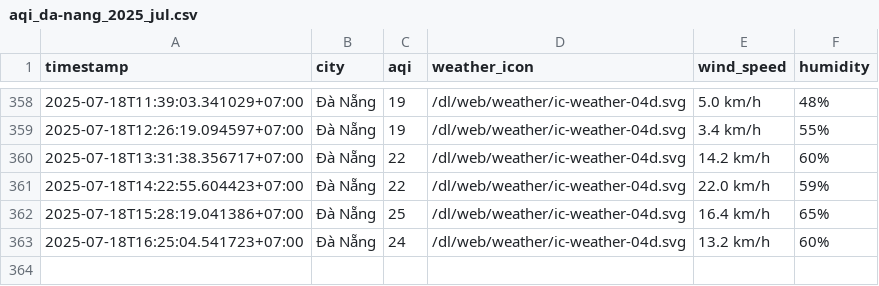
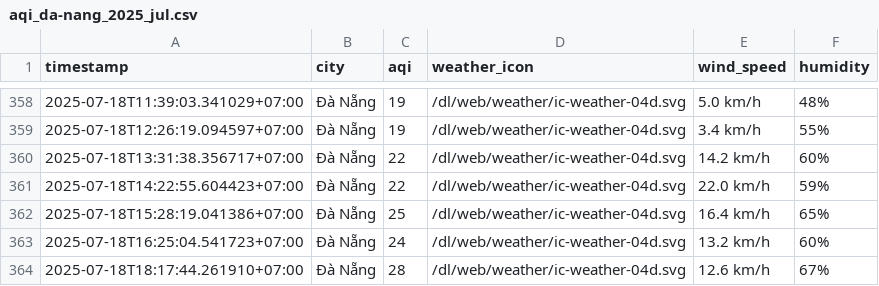
Before and after one commit to Vydtt4947/cuoi_ki, a CSV file: result/da-nang/aqi_da-nang_2025_jul.csv, drawn as a sheet; only a part is shown, gaps mark what is left out.

```diff
--- a/result/da-nang/aqi_da-nang_2025_jul.csv
+++ b/result/da-nang/aqi_da-nang_2025_jul.csv
@@ -363 +363,2 @@ timestamp,city,aqi,weather_icon,wind_speed,humidity
 2025-07-18T16:25:04.541723+07:00,Đà Nẵng,24,/dl/web/weather/ic-weather-04d.svg,13.2 km/h,60%
+2025-07-18T18:17:44.261910+07:00,Đà Nẵng,28,/dl/web/weather/ic-weather-04d.svg,12.6 km/h,67%
```
Also changed, not shown: result/hai-phong/aqi_hai-phong_2025_jul.csv, result/hanoi/aqi_hanoi_2025_jul.csv, 4 other files.
